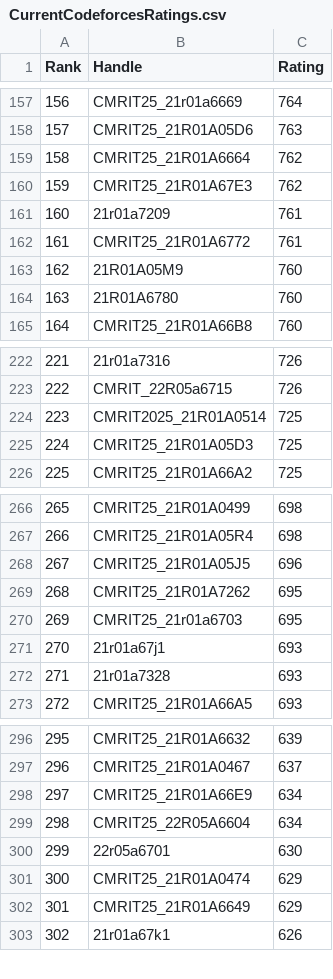
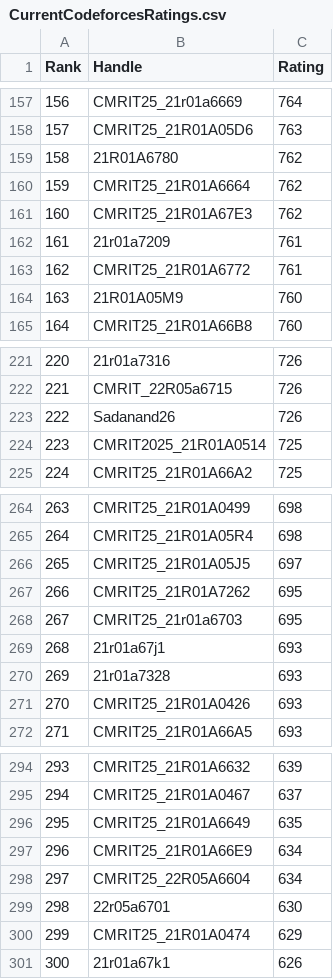
Before and after one commit to dog-broad/CodeforcesRankingGUI, a CSV file: Leaderboards/CurrentCodeforcesRatings.csv, drawn as a sheet; only a part is shown, gaps mark what is left out; removed rows and columns are numbered as before the commit, all else as after; the diff covers the shown part only; the diff names each change by its address in the sheet, - before the commit and + after, or states it on an @@ line.

```diff
--- a/Leaderboards/CurrentCodeforcesRatings.csv
+++ b/Leaderboards/CurrentCodeforcesRatings.csv
@@ column A (Rank) renumbered between rows 8 and 381 @@
+row 159: 158 | 21R01A6780 | 762
-row 164: 163 | 21R01A6780 | 760
+row 223: 222 | Sadanand26 | 726
-row 225: 224 | CMRIT25_21R01A05D3 | 725
-C266 (Rating): 696
+C266 (Rating): 697
+row 271: 270 | CMRIT25_21R01A0426 | 693
+row 296: 295 | CMRIT25_21R01A6649 | 635
-row 302: 301 | CMRIT25_21R01A6649 | 629
```
Also changed, not shown: 14 added rows, 15 removed rows and 7 edited cells elsewhere in this file.
